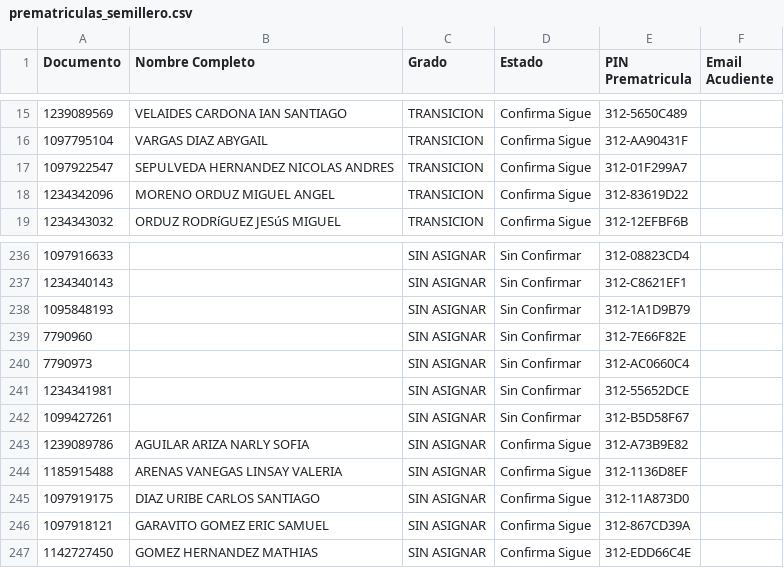
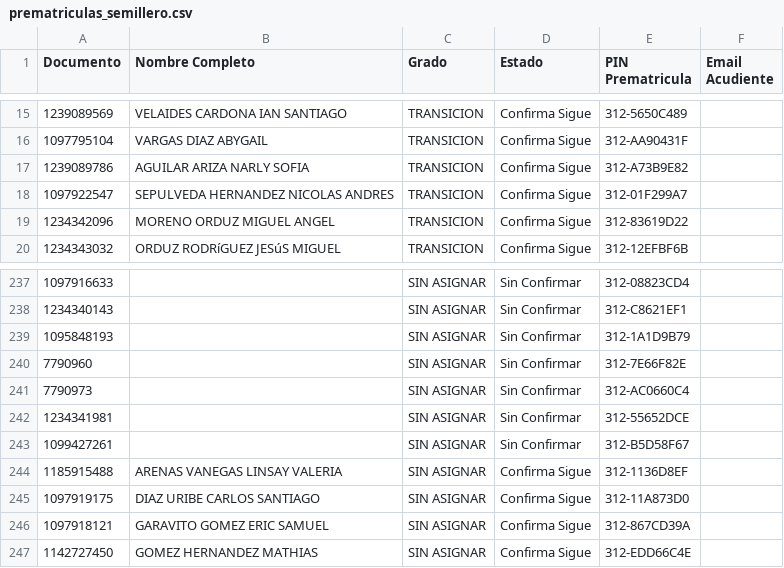
Before and after one commit to csd-digitalweb/sitio-web-csd, a CSV file: src/reserva-cupo/prematriculas_semillero.csv, drawn as a sheet; only a part is shown, gaps mark what is left out.

Commit message:
chore(sync): actualizar cupos y asignación de salones desde EduColombia

```diff
--- a/src/reserva-cupo/prematriculas_semillero.csv
+++ b/src/reserva-cupo/prematriculas_semillero.csv
@@ -16,2 +16,3 @@
 1097795104;VARGAS DIAZ ABYGAIL;TRANSICION;Confirma Sigue;312-AA90431F;
+1239089786;AGUILAR ARIZA NARLY SOFIA;TRANSICION;Confirma Sigue;312-A73B9E82;
 1097922547;SEPULVEDA HERNANDEZ NICOLAS ANDRES;TRANSICION;Confirma Sigue;312-01F299A7;
@@ -242,3 +243,2 @@
 1099427261;;SIN ASIGNAR;Sin Confirmar;312-B5D58F67;
-1239089786;AGUILAR ARIZA NARLY SOFIA;SIN ASIGNAR;Confirma Sigue;312-A73B9E82;
 1185915488;ARENAS VANEGAS LINSAY VALERIA;SIN ASIGNAR;Confirma Sigue;312-1136D8EF;
```
Also changed, not shown: 2 other files.
